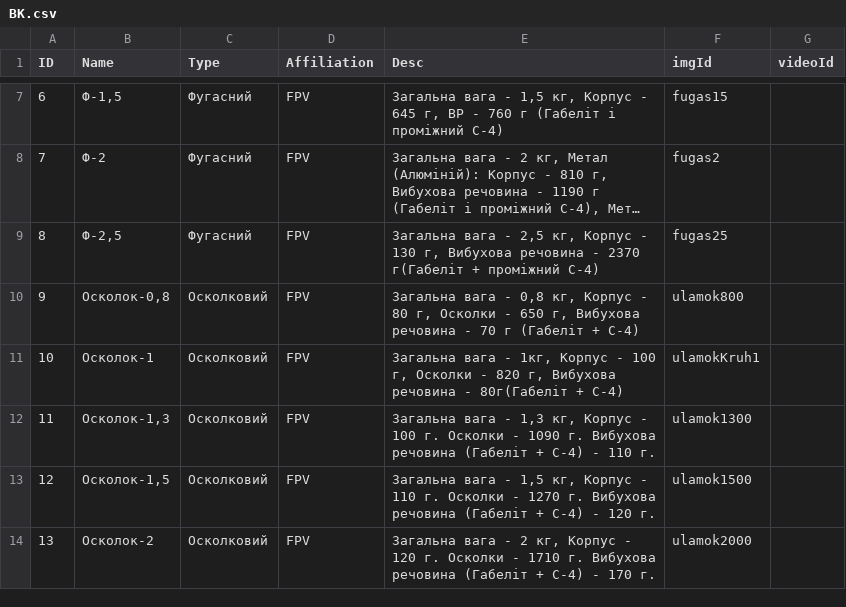
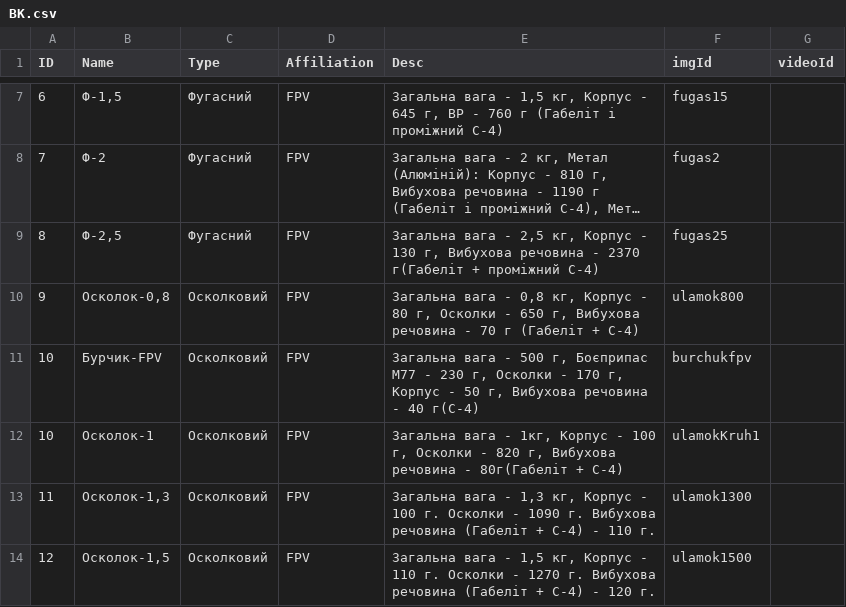
Before and after one commit to Tantsa98/mp125, a CSV file: data/BK.csv, drawn as a sheet; only a part is shown, gaps mark what is left out; the shorter side is filled out with more unchanged rows; long unchanged cells end in …; the diff names each change by its address in the sheet, - before the commit and + after, or states it on an @@ line.

```diff
--- a/data/BK.csv
+++ b/data/BK.csv
+row 11: 10 | Бурчик-FPV | Осколковий | FPV | Загальна вага - 500 г, Боєприпас М77 - 230 г, Осколки - 170 г, Корпус - 50 г, Вибухова речовина - 40 г(С-4) | burchukfpv
```
Also changed, not shown: 2 other files.
